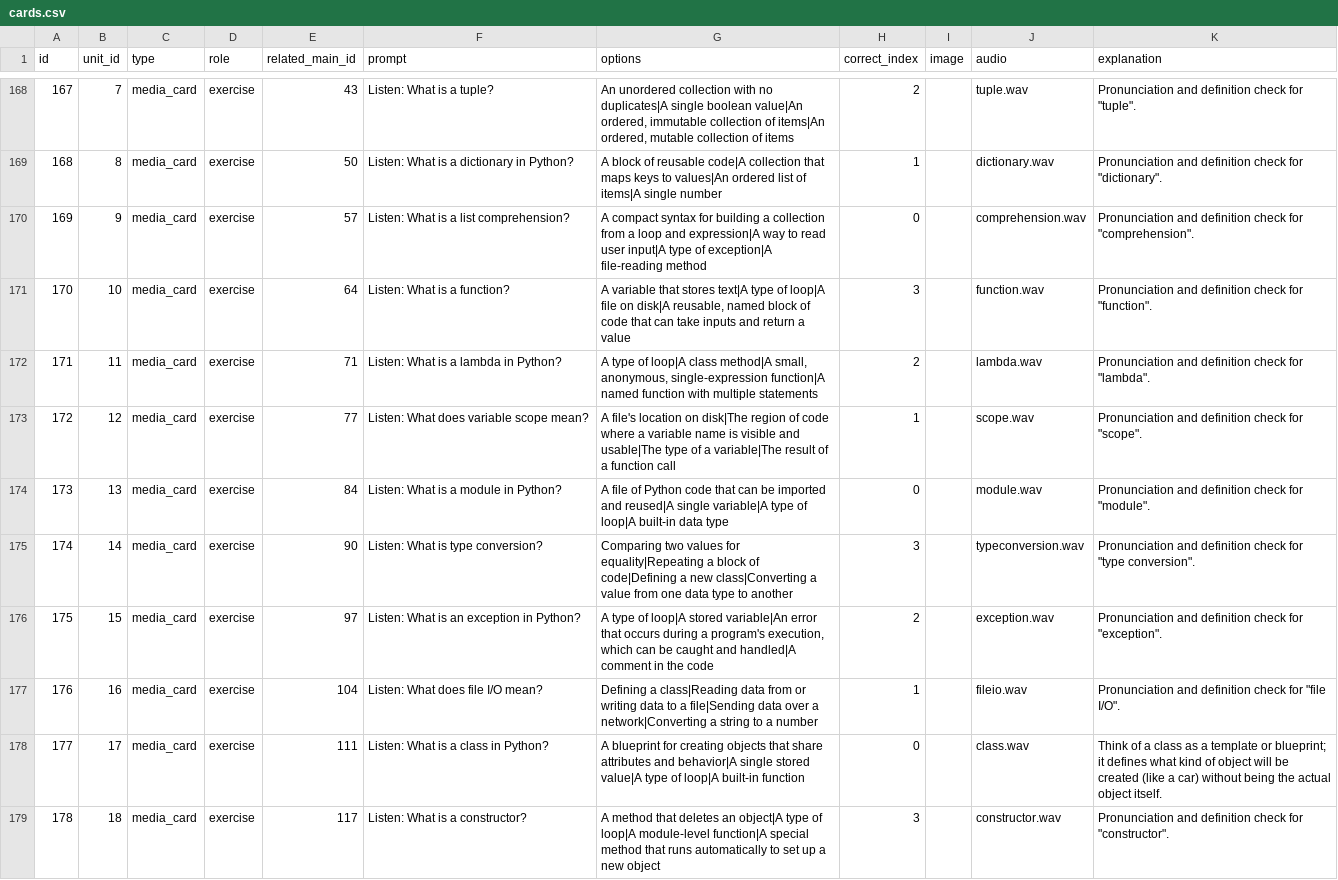
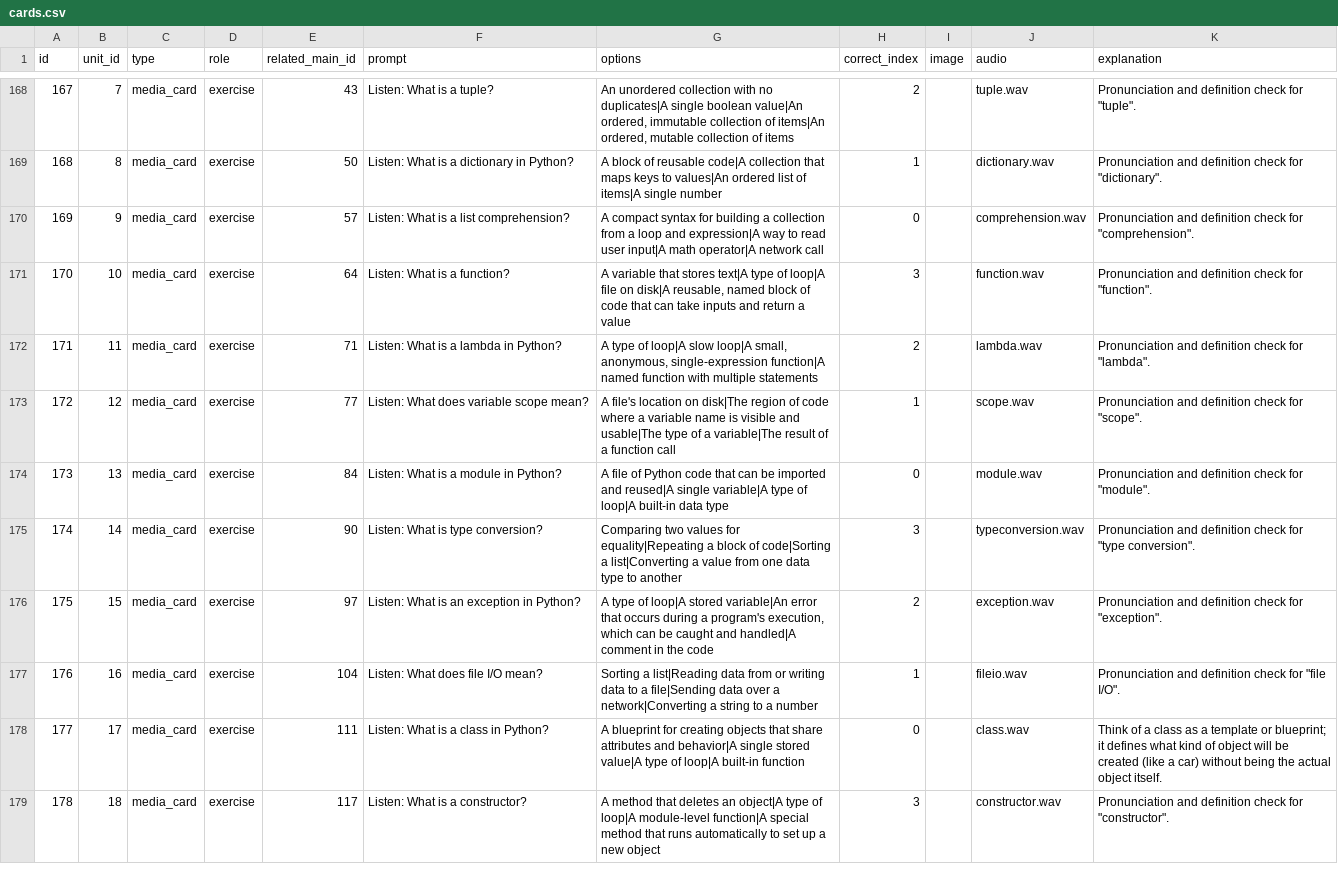
Before and after one commit to yaaddi-courses/python-basics, a CSV file: source/cards.csv, drawn as a sheet; only a part is shown, gaps mark what is left out; the diff names each change by its address in the sheet, - before the commit and + after, or states it on an @@ line.

Commit message:
Fix remaining forward-referenced glossary terms
Reworded 4 distractor options that named Class/Exception/Method before
they're taught; remapped Class to the card where Python's own type()
output first shows it (unavoidable real syntax, not a paraphrase) and
Method to an exercise that already explains it. check_key_term_usage.py
is clean. Course stays at 1.0.0.

```diff
--- a/source/cards.csv
+++ b/source/cards.csv
-G170 (options): …user input|A type of exception|A file-reading method
+G170 (options): …user input|A math operator|A network call
-G172 (options): …of loop|A class method|A small, anonymous,…
+G172 (options): …of loop|A slow loop|A small, anonymous,…
-G175 (options): …block of code|Defining a new class|Converting a value…
+G175 (options): …block of code|Sorting a list|Converting a value…
-G177 (options): Defining a class|Reading data from…
+G177 (options): Sorting a list|Reading data from…
```
Also changed, not shown: source/glossary.csv, 1 other file.
